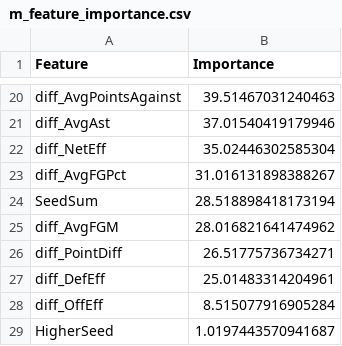
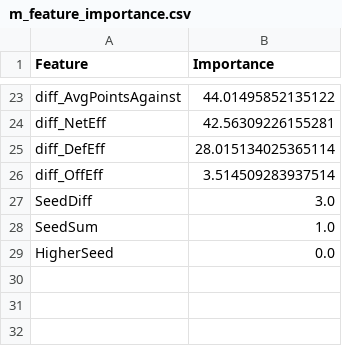
Before and after one commit to Qrytics/cmuMarchMadness-ML, a CSV file: docs/data/m_feature_importance.csv, drawn as a sheet; only a part is shown, gaps mark what is left out; removed rows and columns are numbered as before the commit, all else as after; the diff covers the shown part only; the diff names each change by its address in the sheet, - before the commit and + after, or states it on an @@ line.

```diff
--- a/docs/data/m_feature_importance.csv
+++ b/docs/data/m_feature_importance.csv
-B23 (Importance): 39.51467031240463
+B23 (Importance): 44.01495852135122
-row 21: diff_AvgAst | 37.01540419179946
-B24 (Importance): 35.02446302585304
+B24 (Importance): 42.56309226155281
-row 23: diff_AvgFGPct | 31.016131898388267
-row 24: SeedSum | 28.518898418173194
-row 25: diff_AvgFGM | 28.016821641474962
-row 26: diff_PointDiff | 26.51775736734271
-B25 (Importance): 25.01483314204961
+B25 (Importance): 28.015134025365114
-B26 (Importance): 8.515077916905284
+B26 (Importance): 3.514509283937514
+row 27: SeedDiff | 3.0
+row 28: SeedSum | 1.0
-B29 (Importance): 1.0197443570941687
+B29 (Importance): 0.0
```
Also changed, not shown: 14 added rows, 11 removed rows and 7 edited cells elsewhere in this file, docs/data/MTourneyPredictions.csv, docs/data/WTourneyPredictions.csv, 20 other files.
